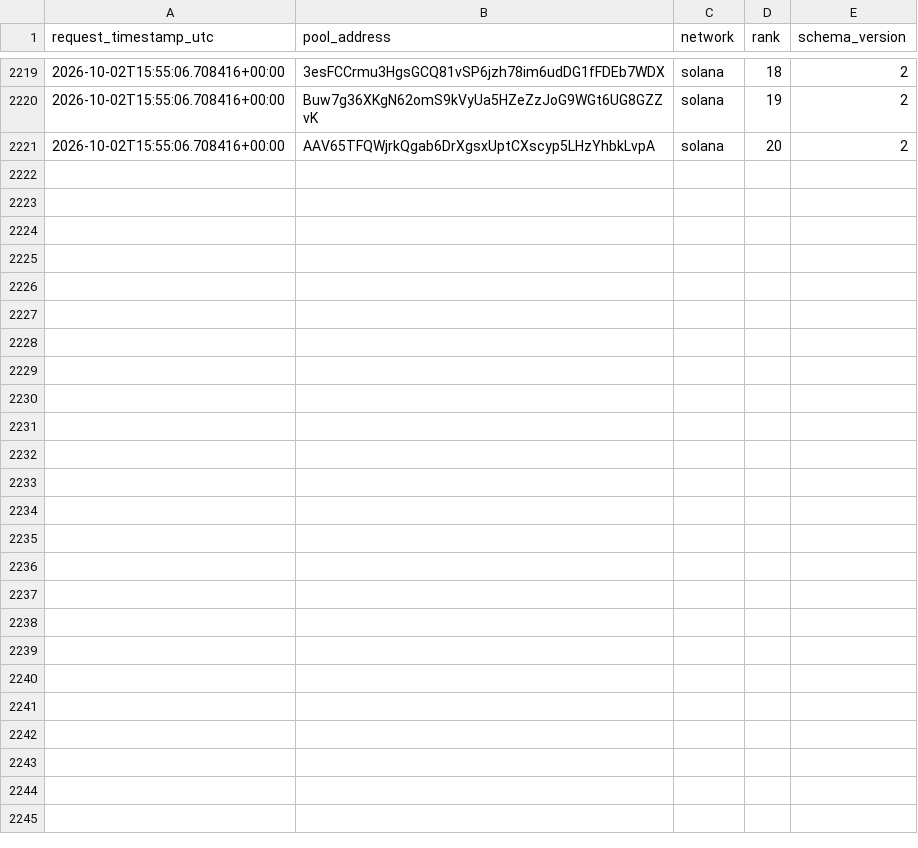
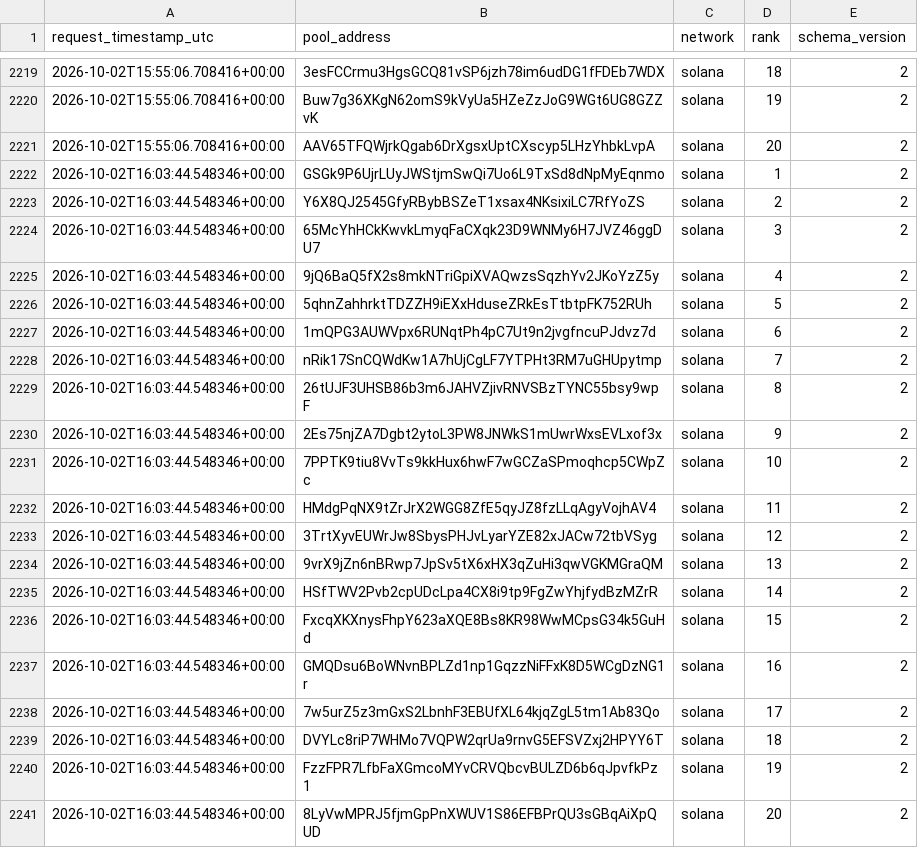
Before and after one commit to TheoooBa/Solana-Memecoin-Analysis, a CSV file: raw/new_pool_ranks/2026-10-02.csv, drawn as a sheet; only a part is shown, gaps mark what is left out.

```diff
--- a/raw/new_pool_ranks/2026-10-02.csv
+++ b/raw/new_pool_ranks/2026-10-02.csv
@@ -2221 +2221,21 @@ request_timestamp_utc,pool_address,network,rank,schema_version
 2026-10-02T15:55:06.708416+00:00,AAV65TFQWjrkQgab6DrXgsxUptCXscyp5LHzYhbkLvpA,solana,20,2
+2026-10-02T16:03:44.548346+00:00,GSGk9P6UjrLUyJWStjmSwQi7Uo6L9TxSd8dNpMyEqnmo,solana,1,2
+2026-10-02T16:03:44.548346+00:00,Y6X8QJ2545GfyRBybBSZeT1xsax4NKsixiLC7RfYoZS,solana,2,2
+2026-10-02T16:03:44.548346+00:00,65McYhHCkKwvkLmyqFaCXqk23D9WNMy6H7JVZ46ggDU7,solana,3,2
+2026-10-02T16:03:44.548346+00:00,9jQ6BaQ5fX2s8mkNTriGpiXVAQwzsSqzhYv2JKoYzZ5y,solana,4,2
+2026-10-02T16:03:44.548346+00:00,5qhnZahhrktTDZZH9iEXxHduseZRkEsTtbtpFK752RUh,solana,5,2
+2026-10-02T16:03:44.548346+00:00,1mQPG3AUWVpx6RUNqtPh4pC7Ut9n2jvgfncuPJdvz7d,solana,6,2
+2026-10-02T16:03:44.548346+00:00,nRik17SnCQWdKw1A7hUjCgLF7YTPHt3RM7uGHUpytmp,solana,7,2
+2026-10-02T16:03:44.548346+00:00,26tUJF3UHSB86b3m6JAHVZjivRNVSBzTYNC55bsy9wpF,solana,8,2
+2026-10-02T16:03:44.548346+00:00,2Es75njZA7Dgbt2ytoL3PW8JNWkS1mUwrWxsEVLxof3x,solana,9,2
+2026-10-02T16:03:44.548346+00:00,7PPTK9tiu8VvTs9kkHux6hwF7wGCZaSPmoqhcp5CWpZc,solana,10,2
+2026-10-02T16:03:44.548346+00:00,HMdgPqNX9tZrJrX2WGG8ZfE5qyJZ8fzLLqAgyVojhAV4,solana,11,2
+2026-10-02T16:03:44.548346+00:00,3TrtXyvEUWrJw8SbysPHJvLyarYZE82xJACw72tbVSyg,solana,12,2
+2026-10-02T16:03:44.548346+00:00,9vrX9jZn6nBRwp7JpSv5tX6xHX3qZuHi3qwVGKMGraQM,solana,13,2
+2026-10-02T16:03:44.548346+00:00,HSfTWV2Pvb2cpUDcLpa4CX8i9tp9FgZwYhjfydBzMZrR,solana,14,2
+2026-10-02T16:03:44.548346+00:00,FxcqXKXnysFhpY623aXQE8Bs8KR98WwMCpsG34k5GuHd,solana,15,2
+2026-10-02T16:03:44.548346+00:00,GMQDsu6BoWNvnBPLZd1np1GqzzNiFFxK8D5WCgDzNG1r,solana,16,2
+2026-10-02T16:03:44.548346+00:00,7w5urZ5z3mGxS2LbnhF3EBUfXL64kjqZgL5tm1Ab83Qo,solana,17,2
+2026-10-02T16:03:44.548346+00:00,DVYLc8riP7WHMo7VQPW2qrUa9rnvG5EFSVZxj2HPYY6T,solana,18,2
+2026-10-02T16:03:44.548346+00:00,FzzFPR7LfbFaXGmcoMYvCRVQbcvBULZD6b6qJpvfkPz1,solana,19,2
+2026-10-02T16:03:44.548346+00:00,8LyVwMPRJ5fjmGpPnXWUV1S86EFBPrQU3sGBqAiXpQUD,solana,20,2
```
Also changed, not shown: logs/runs/2026-10-02.csv, raw/pool_registry/2026-10-02.csv, 4 other files.
